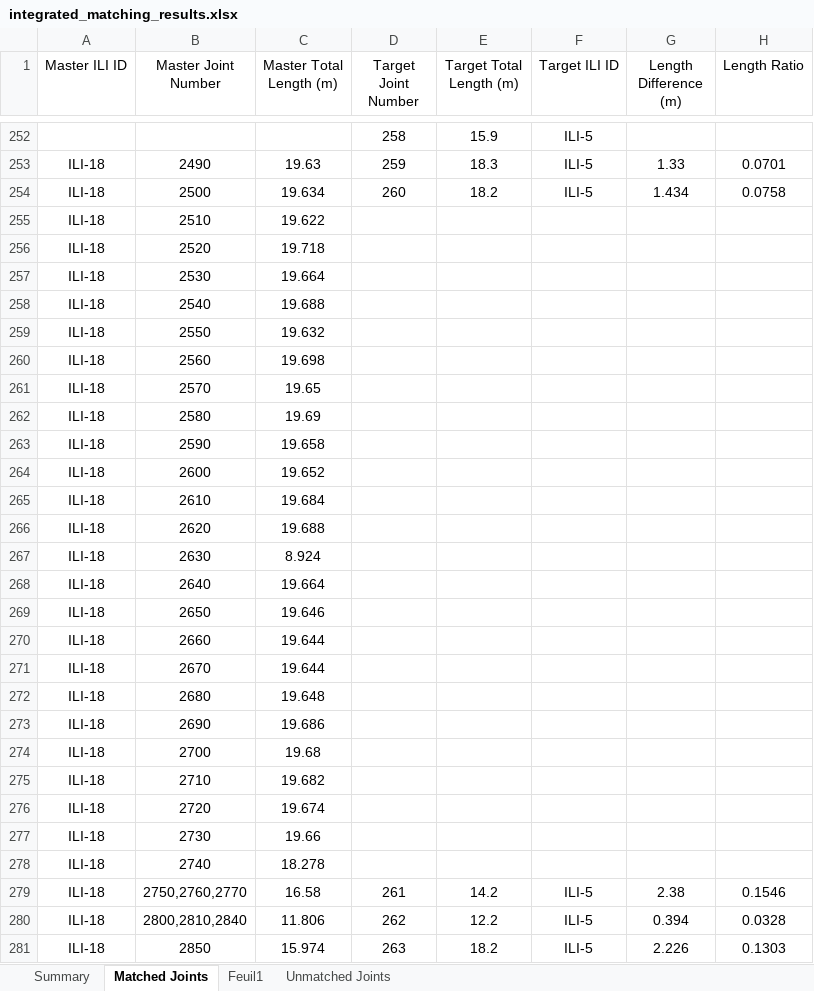
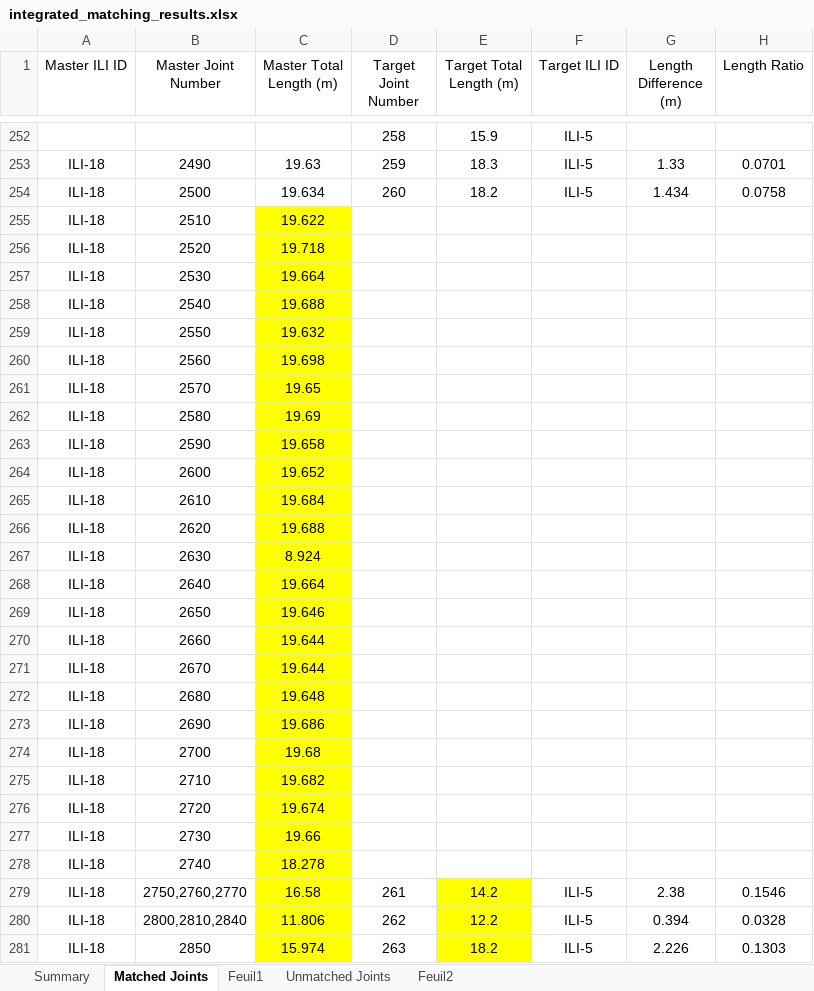
Before and after one commit to Lin2xdd/joint-matching-algo, an Excel workbook: Sample Output/integrated_matching_results.xlsx, sheet Matched Joints, drawn as a sheet; only a part is shown, gaps mark what is left out; values as stored, in another font and other column widths than the file's, no borders; the diff covers the shown part only; the diff names each change by its address in the sheet, - before the commit and + after, or states it on an @@ line.

```diff
--- a/Sample Output/integrated_matching_results.xlsx (sheet Matched Joints)
+++ b/Sample Output/integrated_matching_results.xlsx (sheet Matched Joints)
+sheet tab: Feuil2
-C255:C281 fill: none
+C255:C281 fill: #FFFF00
-E279:E281 fill: none
+E279:E281 fill: #FFFF00
```
Also changed, not shown: 11 edited cells and cell formats elsewhere in this sheet, Sample Output/typical_pipe_joint_length_reference.xlsx.
